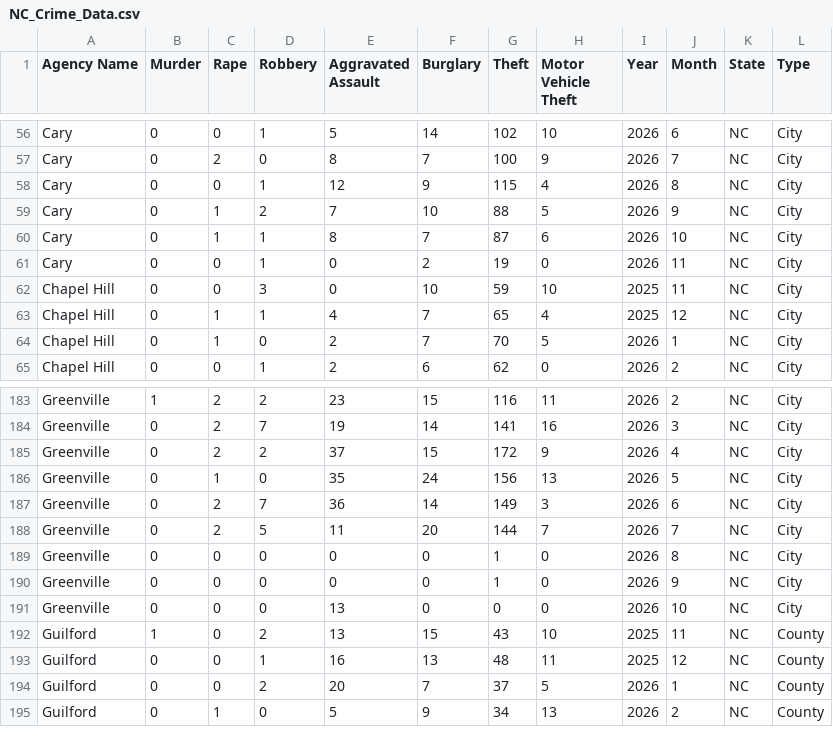
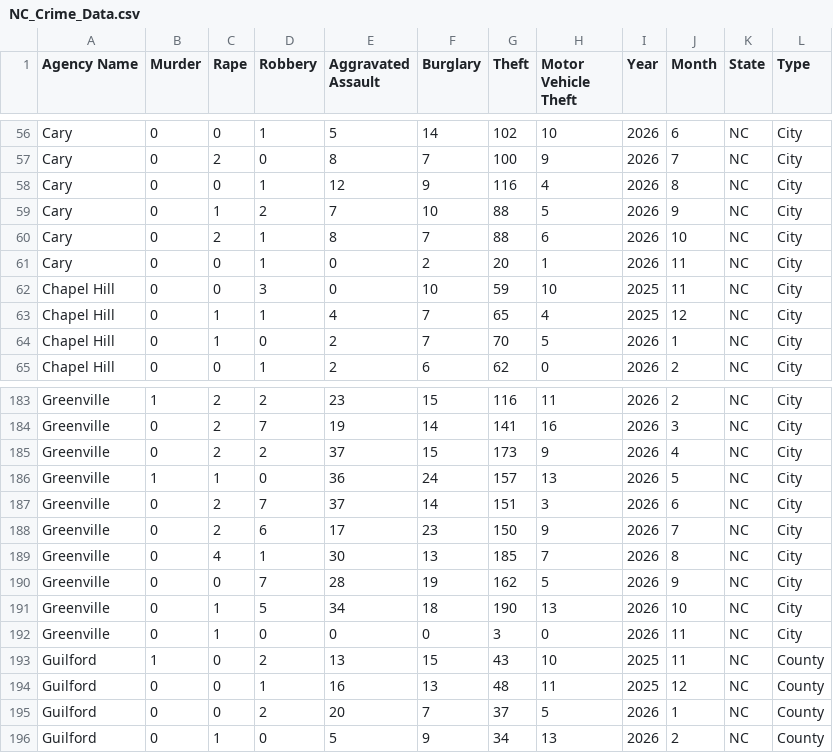
Before and after one commit to AH-Datalytics/nc-crime-output, a CSV file: NC_Crime_Data.csv, drawn as a sheet; only a part is shown, gaps mark what is left out; the diff covers the shown part only.

```diff
--- a/NC_Crime_Data.csv
+++ b/NC_Crime_Data.csv
@@ -57,6 +57,6 @@ Cary,0,0,1,5,14,102,10,2026,6,NC,City
 Cary,0,2,0,8,7,100,9,2026,7,NC,City
-Cary,0,0,1,12,9,115,4,2026,8,NC,City
+Cary,0,0,1,12,9,116,4,2026,8,NC,City
 Cary,0,1,2,7,10,88,5,2026,9,NC,City
-Cary,0,1,1,8,7,87,6,2026,10,NC,City
-Cary,0,0,1,0,2,19,0,2026,11,NC,City
+Cary,0,2,1,8,7,88,6,2026,10,NC,City
+Cary,0,0,1,0,2,20,1,2026,11,NC,City
 Chapel Hill,0,0,3,0,10,59,10,2025,11,NC,City
@@ -184,9 +184,10 @@ Greenville,1,2,2,23,15,116,11,2026,2,NC,City
 Greenville,0,2,7,19,14,141,16,2026,3,NC,City
-Greenville,0,2,2,37,15,172,9,2026,4,NC,City
-Greenville,0,1,0,35,24,156,13,2026,5,NC,City
-Greenville,0,2,7,36,14,149,3,2026,6,NC,City
-Greenville,0,2,5,11,20,144,7,2026,7,NC,City
-Greenville,0,0,0,0,0,1,0,2026,8,NC,City
-Greenville,0,0,0,0,0,1,0,2026,9,NC,City
-Greenville,0,0,0,13,0,0,0,2026,10,NC,City
+Greenville,0,2,2,37,15,173,9,2026,4,NC,City
+Greenville,1,1,0,36,24,157,13,2026,5,NC,City
+Greenville,0,2,7,37,14,151,3,2026,6,NC,City
+Greenville,0,2,6,17,23,150,9,2026,7,NC,City
+Greenville,0,4,1,30,13,185,7,2026,8,NC,City
+Greenville,0,0,7,28,19,162,5,2026,9,NC,City
+Greenville,0,1,5,34,18,190,13,2026,10,NC,City
+Greenville,0,1,0,0,0,3,0,2026,11,NC,City
 Guilford,1,0,2,13,15,43,10,2025,11,NC,County
```
Also changed, not shown: 27 edited cells elsewhere in this file.
